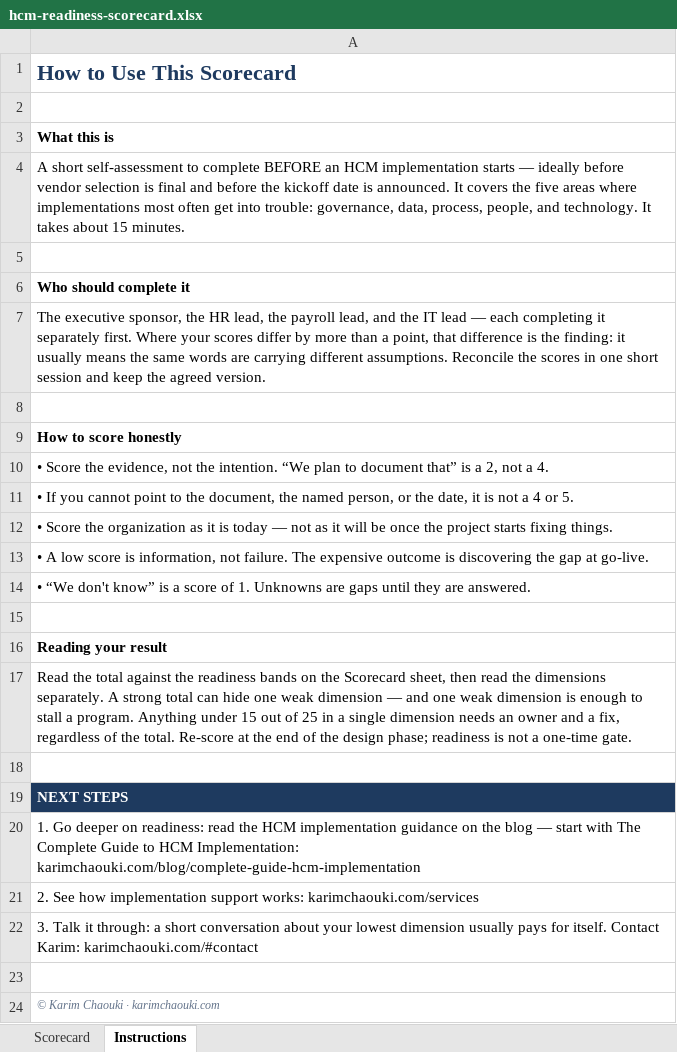
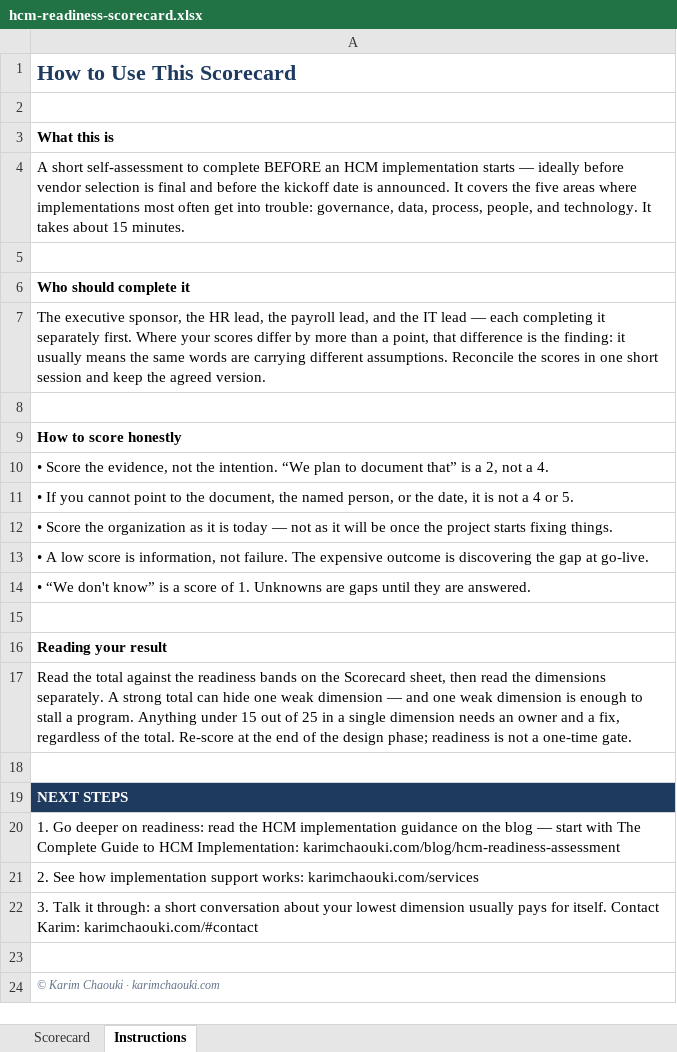
Before and after one commit to karimkurten/Karim, an Excel workbook: private/lead-magnets/hcm-readiness-scorecard.xlsx, sheet Instructions, drawn as a sheet; values as stored, in another font and other column widths than the file's, no borders; the diff names each change by its address in the sheet, - before the commit and + after, or states it on an @@ line.

Commit message:
Scorecard next-steps now point to the live U1 readiness article

```diff
--- a/private/lead-magnets/hcm-readiness-scorecard.xlsx (sheet Instructions)
+++ b/private/lead-magnets/hcm-readiness-scorecard.xlsx (sheet Instructions)
-A20: …HCM Implementation: karimchaouki.com/blog/complete-guide-hcm-implementation
+A20: …HCM Implementation: karimchaouki.com/blog/hcm-readiness-assessment
```
